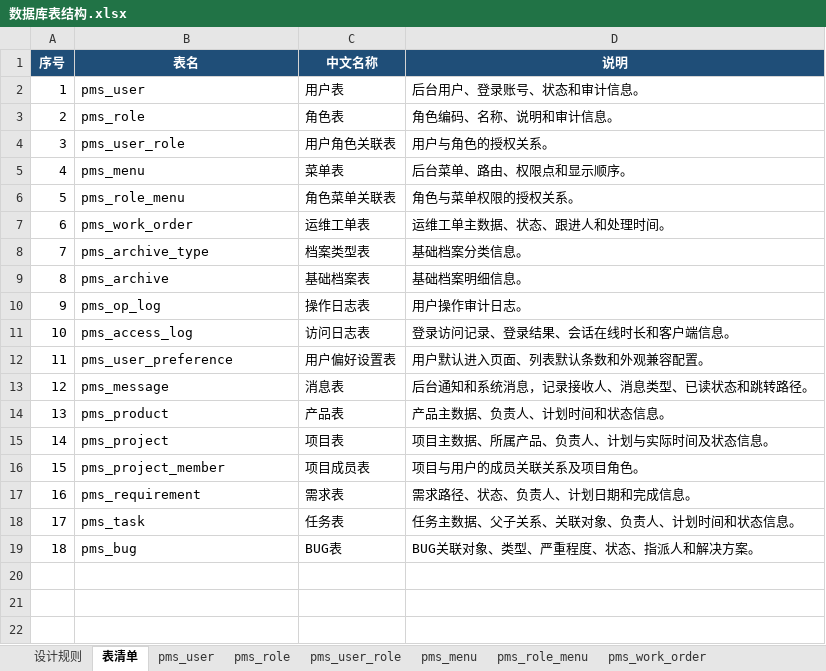
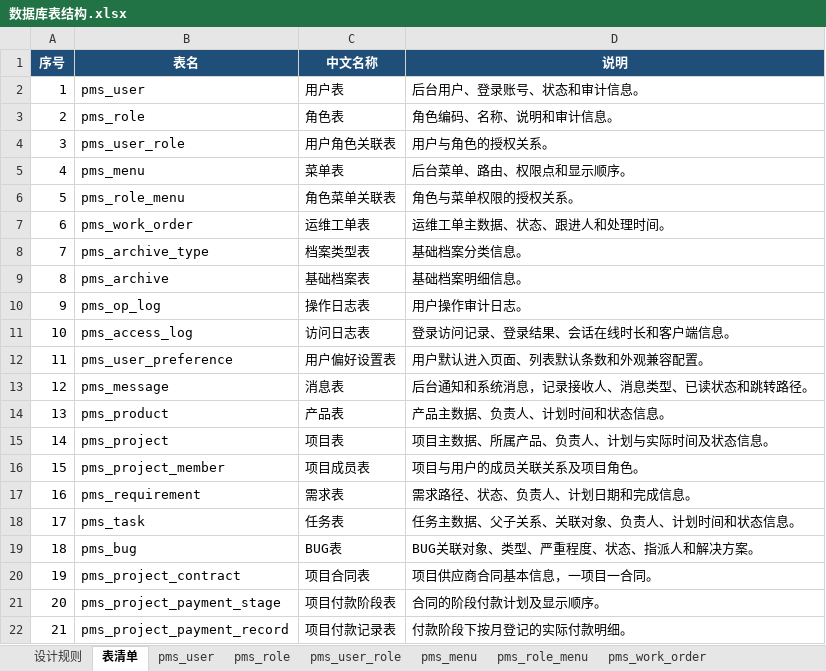
Before and after one commit to dcbhgf520sunxx-spec/PMIS, an Excel workbook: docs/数据库表结构.xlsx, sheet 表清单, drawn as a sheet; values as stored, in another font and other column widths than the file's, no borders; table styles not drawn; 1 other sheet too large or unreadable and not compared; the diff names each change by its address in the sheet, - before the commit and + after, or states it on an @@ line.

Commit message:
feat: add project contract payment management

```diff
--- a/docs/数据库表结构.xlsx (sheet 表清单)
+++ b/docs/数据库表结构.xlsx (sheet 表清单)
+row 20: 19 | pms_project_contract | 项目合同表 | 项目供应商合同基本信息，一项目一合同。
+row 21: 20 | pms_project_payment_stage | 项目付款阶段表 | 合同的阶段付款计划及显示顺序。
+row 22: 21 | pms_project_payment_record | 项目付款记录表 | 付款阶段下按月登记的实际付款明细。
```
Also changed, not shown: other sheet tabs, 24 other files.
